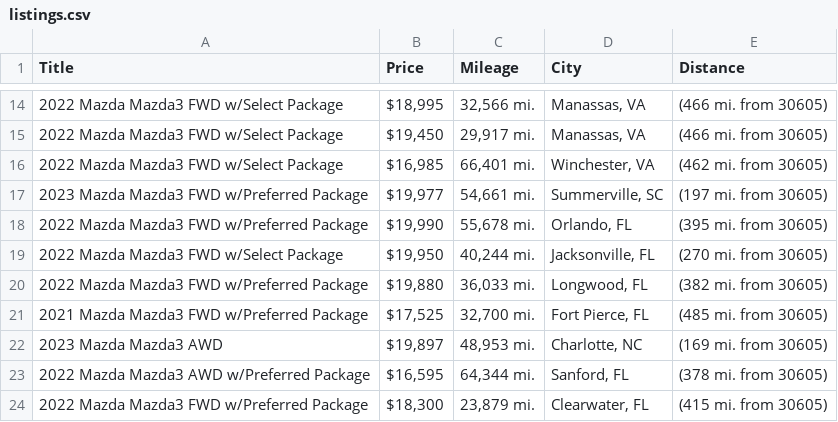
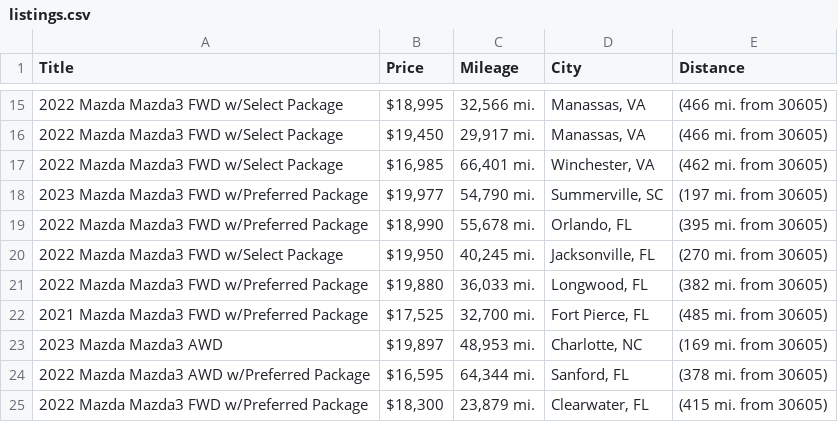
Before and after one commit to jwd0526/go-practice, a CSV file: listings.csv, drawn as a sheet; only a part is shown, gaps mark what is left out; the diff covers the shown part only.

```diff
--- a/listings.csv
+++ b/listings.csv
@@ -16,5 +17,5 @@ Title,Price,Mileage,City,Distance
 2022 Mazda Mazda3 FWD w/Select Package,"$16,985","66,401 mi.","Winchester, VA",(462 mi. from 30605)
-2023 Mazda Mazda3 FWD w/Preferred Package,"$19,977","54,661 mi.","Summerville, SC",(197 mi. from 30605)
-2022 Mazda Mazda3 FWD w/Preferred Package,"$19,990","55,678 mi.","Orlando, FL",(395 mi. from 30605)
-2022 Mazda Mazda3 FWD w/Select Package,"$19,950","40,244 mi.","Jacksonville, FL",(270 mi. from 30605)
+2023 Mazda Mazda3 FWD w/Preferred Package,"$19,977","54,790 mi.","Summerville, SC",(197 mi. from 30605)
+2022 Mazda Mazda3 FWD w/Preferred Package,"$18,990","55,678 mi.","Orlando, FL",(395 mi. from 30605)
+2022 Mazda Mazda3 FWD w/Select Package,"$19,950","40,245 mi.","Jacksonville, FL",(270 mi. from 30605)
 2022 Mazda Mazda3 FWD w/Preferred Package,"$19,880","36,033 mi.","Longwood, FL",(382 mi. from 30605)
```
Also changed, not shown: 4 added rows, 3 removed rows and 8 edited cells elsewhere in this file, 1 other file.
